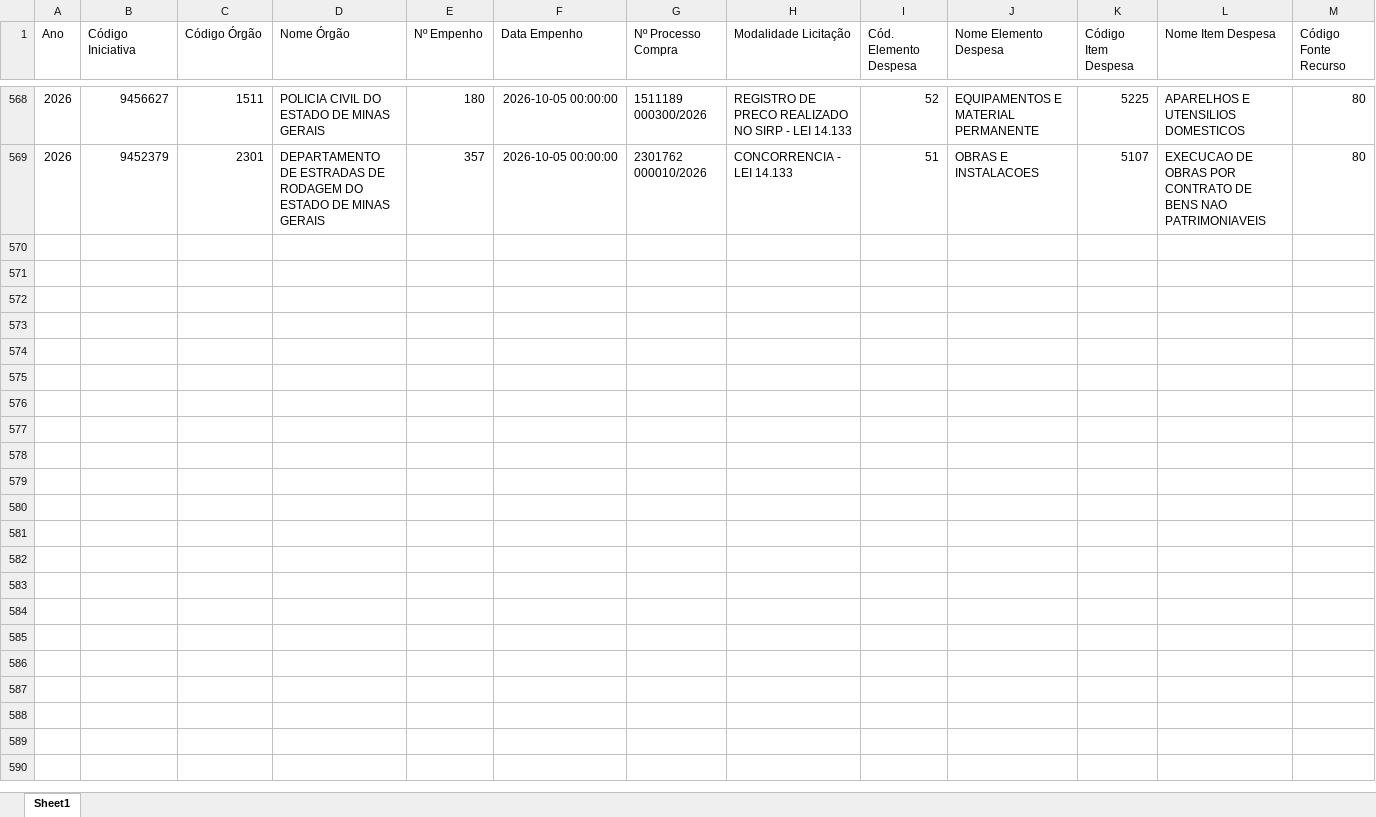
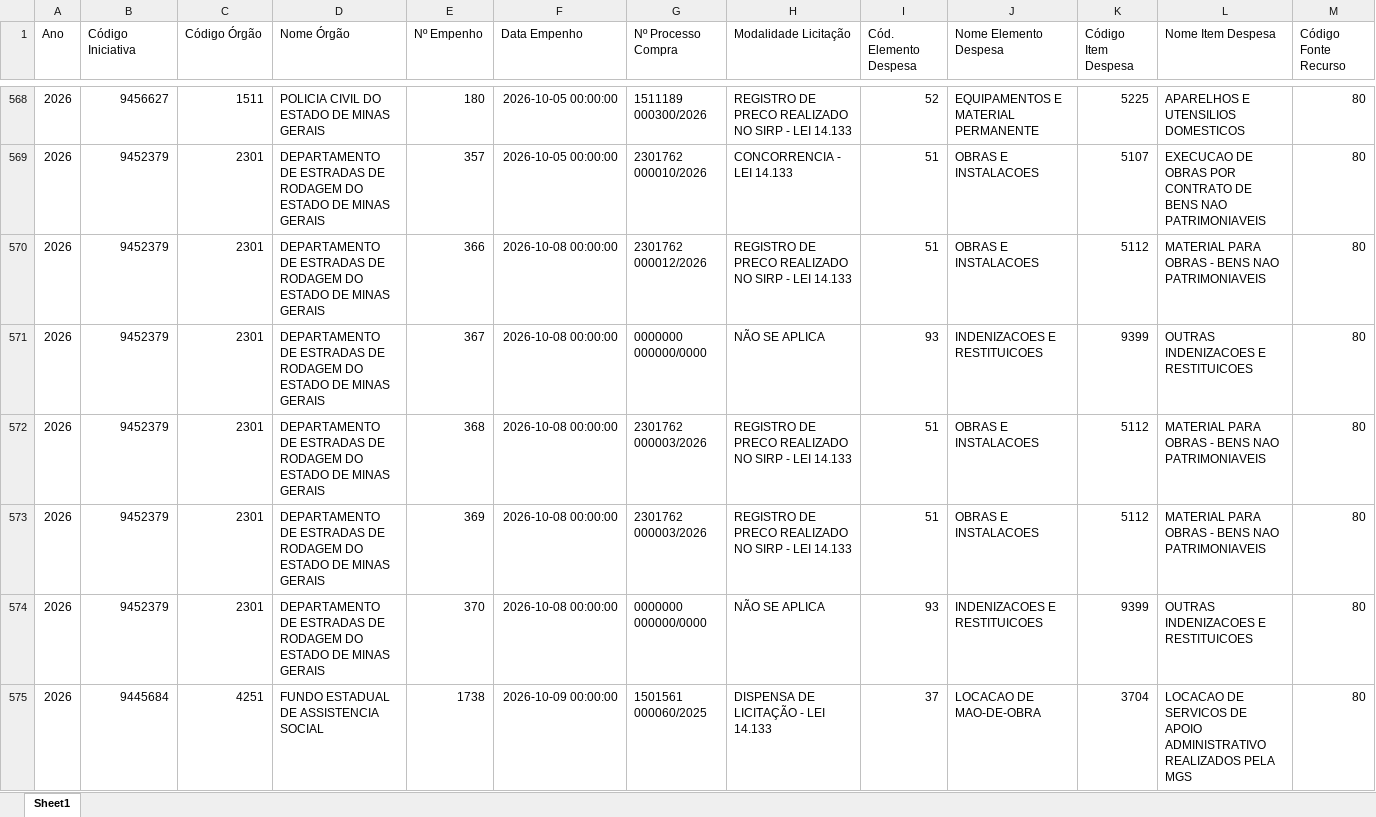
Before and after one commit to transparencia-mg/portal_acordo_reparacao_rio_doce, an Excel workbook: upload/empenho.xlsx, sheet Sheet1, drawn as a sheet; only a part is shown, gaps mark what is left out; values as stored, in another font and other column widths than the file's, no borders; rows hold the shown columns only; the diff covers the shown part only; the diff names each change by its address in the sheet, - before the commit and + after, or states it on an @@ line.

```diff
--- a/upload/empenho.xlsx (sheet Sheet1)
+++ b/upload/empenho.xlsx (sheet Sheet1)
+row 570: 2026 | 9452379 | 2301 | DEPARTAMENTO DE ESTRADAS DE RODAGEM DO ESTADO DE MINAS GERAIS | 366 | 2026-10-08 00:00:00 | 2301762 000012/2026 | REGISTRO DE PRECO REALIZADO NO SIRP - LEI 14.133 | 51 | OBRAS E INSTALACOES | 5112 | MATERIAL PARA OBRAS - BENS NAO PATRIMONIAVEIS | 80
+row 571: 2026 | 9452379 | 2301 | DEPARTAMENTO DE ESTRADAS DE RODAGEM DO ESTADO DE MINAS GERAIS | 367 | 2026-10-08 00:00:00 | 0000000 000000/0000 | NÃO SE APLICA | 93 | INDENIZACOES E RESTITUICOES | 9399 | OUTRAS INDENIZACOES E RESTITUICOES | 80
+row 572: 2026 | 9452379 | 2301 | DEPARTAMENTO DE ESTRADAS DE RODAGEM DO ESTADO DE MINAS GERAIS | 368 | 2026-10-08 00:00:00 | 2301762 000003/2026 | REGISTRO DE PRECO REALIZADO NO SIRP - LEI 14.133 | 51 | OBRAS E INSTALACOES | 5112 | MATERIAL PARA OBRAS - BENS NAO PATRIMONIAVEIS | 80
+row 573: 2026 | 9452379 | 2301 | DEPARTAMENTO DE ESTRADAS DE RODAGEM DO ESTADO DE MINAS GERAIS | 369 | 2026-10-08 00:00:00 | 2301762 000003/2026 | REGISTRO DE PRECO REALIZADO NO SIRP - LEI 14.133 | 51 | OBRAS E INSTALACOES | 5112 | MATERIAL PARA OBRAS - BENS NAO PATRIMONIAVEIS | 80
+row 574: 2026 | 9452379 | 2301 | DEPARTAMENTO DE ESTRADAS DE RODAGEM DO ESTADO DE MINAS GERAIS | 370 | 2026-10-08 00:00:00 | 0000000 000000/0000 | NÃO SE APLICA | 93 | INDENIZACOES E RESTITUICOES | 9399 | OUTRAS INDENIZACOES E RESTITUICOES | 80
+row 575: 2026 | 9445684 | 4251 | FUNDO ESTADUAL DE ASSISTENCIA SOCIAL | 1738 | 2026-10-09 00:00:00 | 1501561 000060/2025 | DISPENSA DE LICITAÇÃO - LEI 14.133 | 37 | LOCACAO DE MAO-DE-OBRA | 3704 | LOCACAO DE SERVICOS DE APOIO ADMINISTRATIVO REALIZADOS PELA MGS | 80
```
Also changed, not shown: 6 added rows and 54 edited cells elsewhere in this sheet, upload/contabancaria.xlsx, upload/orgao.xlsx, 1 other file.
